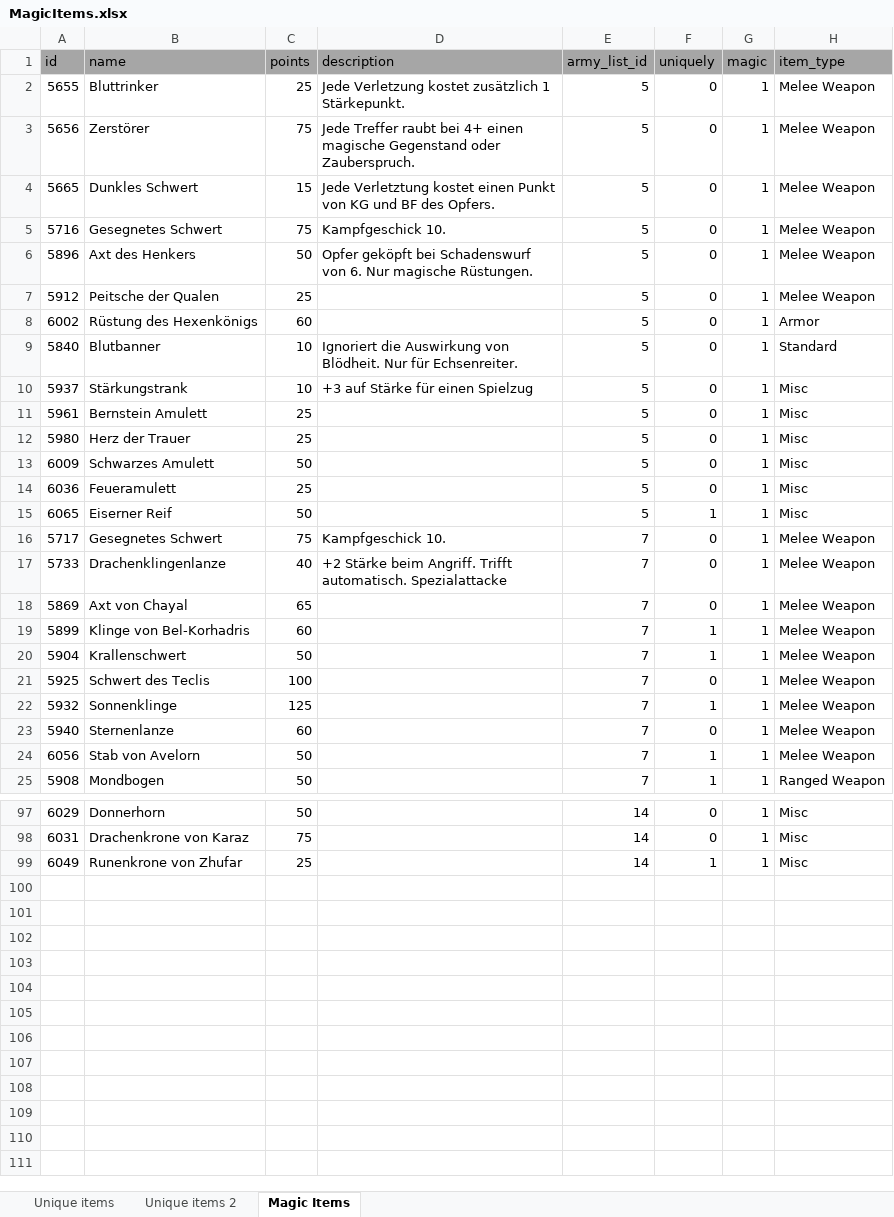
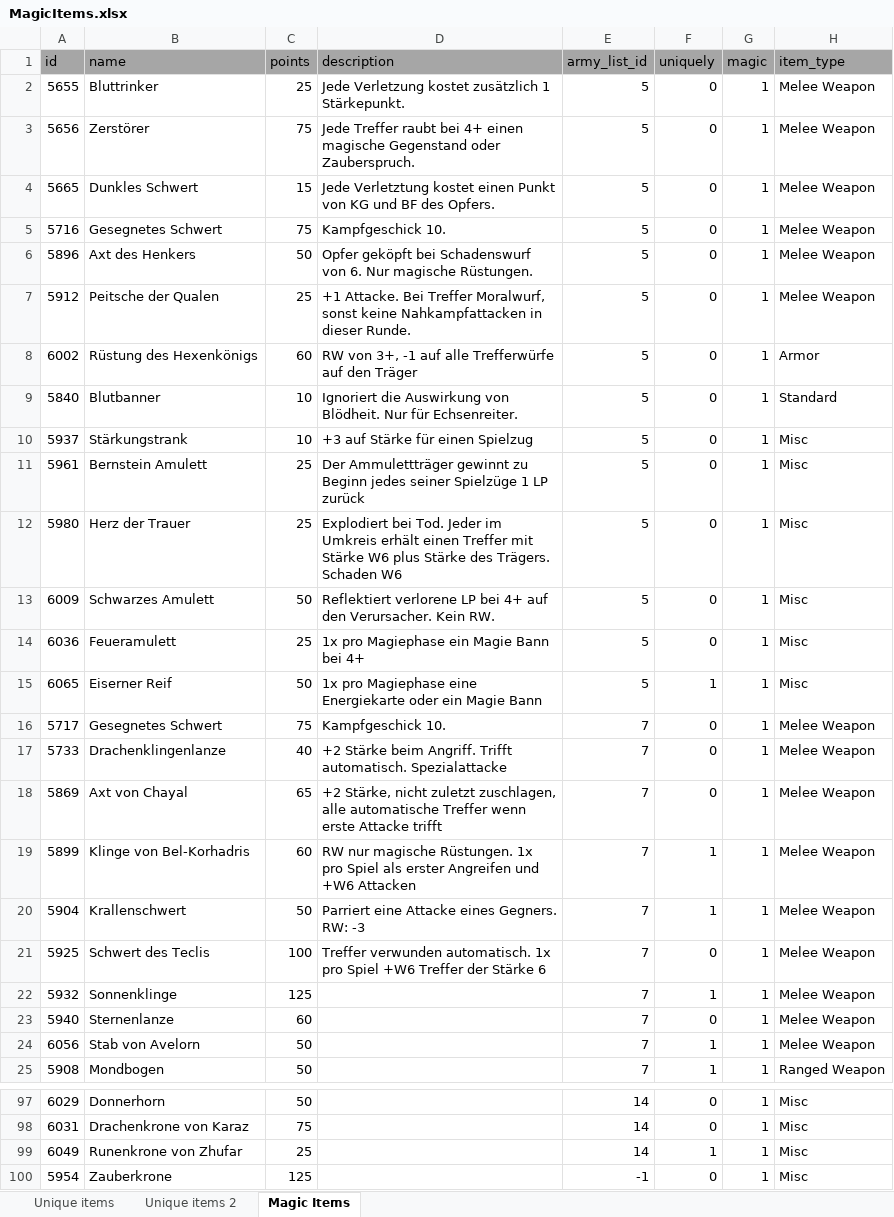
Before and after one commit to twiederk/ArmyBuilder, an Excel workbook: resources/db/MagicItems.xlsx, sheet Magic Items, drawn as a sheet; only a part is shown, gaps mark what is left out; values as stored, in another font and other column widths than the file's, no borders; the diff names each change by its address in the sheet, - before the commit and + after, or states it on an @@ line.

Commit message:
Added description of magic items

```diff
--- a/resources/db/MagicItems.xlsx (sheet Magic Items)
+++ b/resources/db/MagicItems.xlsx (sheet Magic Items)
-D7 (description): (empty)
+D7 (description): +1 Attacke. Bei Treffer Moralwurf, sonst keine Nahkampfattacken in dieser Runde.
-D8 (description): (empty)
+D8 (description): RW von 3+, -1 auf alle Trefferwürfe auf den Träger
-D11 (description): (empty)
+D11 (description): Der Ammulettträger gewinnt zu Beginn jedes seiner Spielzüge 1 LP zurück
-D12 (description): (empty)
+D12 (description): Explodiert bei Tod. Jeder im Umkreis erhält einen Treffer mit Stärke W6 plus Stärke des Trägers. Schaden W6
-D13 (description): (empty)
+D13 (description): Reflektiert verlorene LP bei 4+ auf den Verursacher. Kein RW.
-D14 (description): (empty)
+D14 (description): 1x pro Magiephase ein Magie Bann bei 4+
-D15 (description): (empty)
+D15 (description): 1x pro Magiephase eine Energiekarte oder ein Magie Bann
-D18 (description): (empty)
+D18 (description): +2 Stärke, nicht zuletzt zuschlagen, alle automatische Treffer wenn erste Attacke trifft
-D19 (description): (empty)
+D19 (description): RW nur magische Rüstungen. 1x pro Spiel als erster Angreifen und +W6 Attacken
-D20 (description): (empty)
+D20 (description): Parriert eine Attacke eines Gegners. RW: -3
-D21 (description): (empty)
+D21 (description): Treffer verwunden automatisch. 1x pro Spiel +W6 Treffer der Stärke 6
+row 100: 5954 | Zauberkrone | 125 |  | -1 | 0 | 1 | Misc
```
